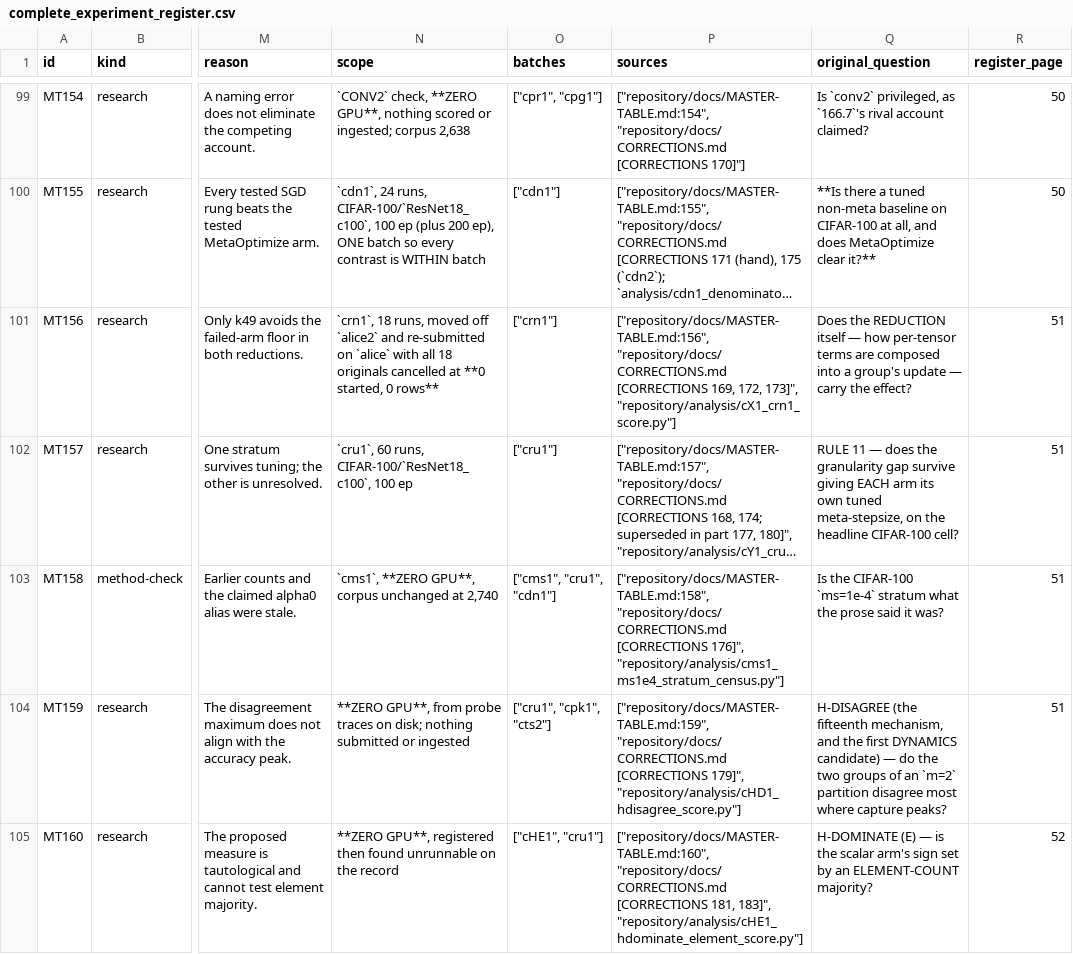
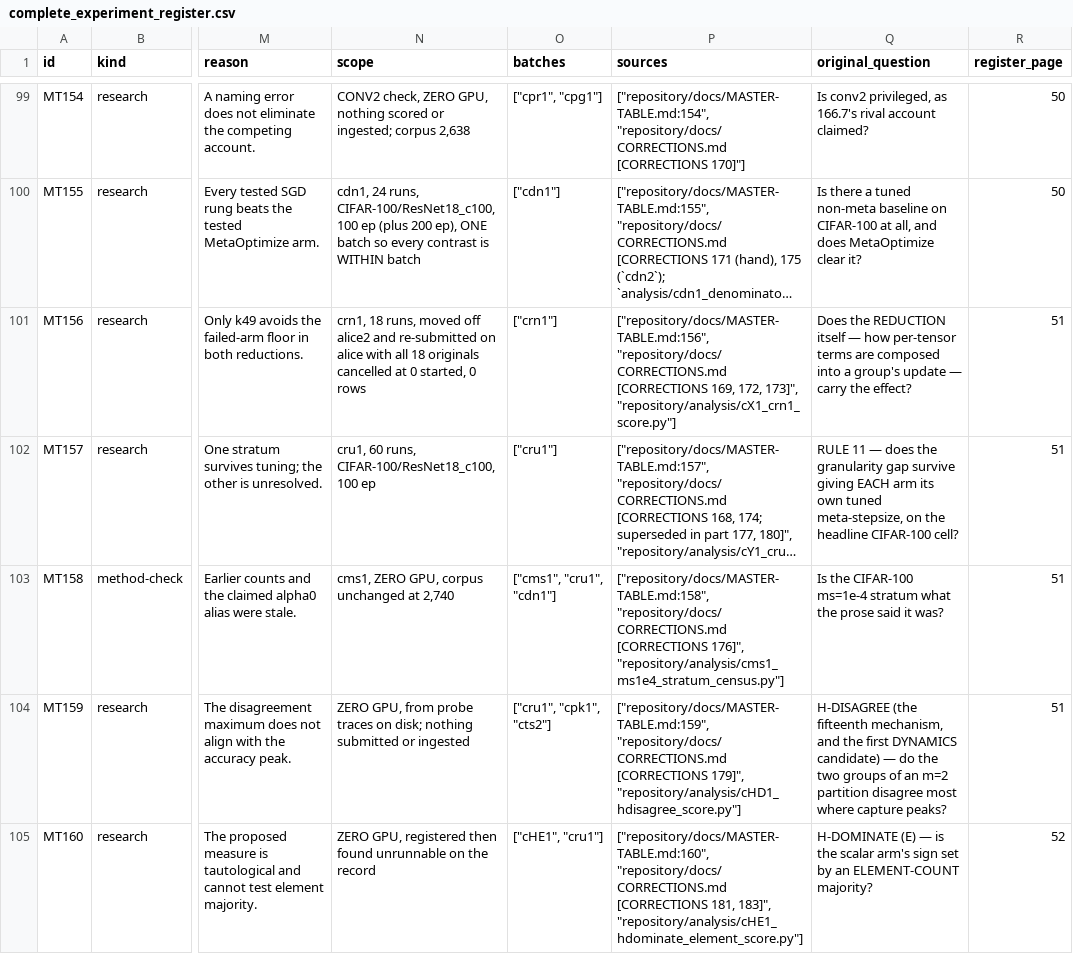
Before and after one commit to teshnizi2/metaoptimize-research-notebook, a CSV file: public/assets/tables/complete_experiment_register.csv, drawn as a sheet; only a part is shown, gaps mark what is left out; long unchanged cells end in …; the diff covers the shown part only; the diff names each change by its address in the sheet, - before the commit and + after, or states it on an @@ line.

```diff
--- a/public/assets/tables/complete_experiment_register.csv
+++ b/public/assets/tables/complete_experiment_register.csv
-N99 (scope): `CONV2` check, **ZERO GPU**, nothing scored…
+N99 (scope): CONV2 check, ZERO GPU, nothing scored…
-Q99 (original_question): Is `conv2` privileged, as `166.7`'s rival account…
+Q99 (original_question): Is conv2 privileged, as 166.7's rival account…
-N100 (scope): `cdn1`, 24 runs, CIFAR-100/`ResNet18_c100`, 100 ep…
+N100 (scope): cdn1, 24 runs, CIFAR-100/ResNet18_c100, 100 ep…
-Q100 (original_question): **Is there a tuned non-meta baseline on CIFAR-100 at all, and does MetaOptimize clear it?**
+Q100 (original_question): Is there a tuned non-meta baseline on CIFAR-100 at all, and does MetaOptimize clear it?
-N101 (scope): `crn1`, 18 runs, moved off `alice2` and re-submitted on `alice` with all 18 originals cancelled at **0 started, 0 rows**
+N101 (scope): crn1, 18 runs, moved off alice2 and re-submitted on alice with all 18 originals cancelled at 0 started, 0 rows
-N102 (scope): `cru1`, 60 runs, CIFAR-100/`ResNet18_c100`, 100 ep
+N102 (scope): cru1, 60 runs, CIFAR-100/ResNet18_c100, 100 ep
-N103 (scope): `cms1`, **ZERO GPU**, corpus unchanged at 2,740
+N103 (scope): cms1, ZERO GPU, corpus unchanged at 2,740
-Q103 (original_question): …the CIFAR-100 `ms=1e-4` stratum what…
+Q103 (original_question): …the CIFAR-100 ms=1e-4 stratum what…
-N104 (scope): **ZERO GPU**, from probe…
+N104 (scope): ZERO GPU, from probe…
-Q104 (original_question): …of an `m=2` partition disagree…
+Q104 (original_question): …of an m=2 partition disagree…
-N105 (scope): **ZERO GPU**, registered then…
+N105 (scope): ZERO GPU, registered then…
```
Also changed, not shown: 48 edited cells elsewhere in this file, 25 other files.
